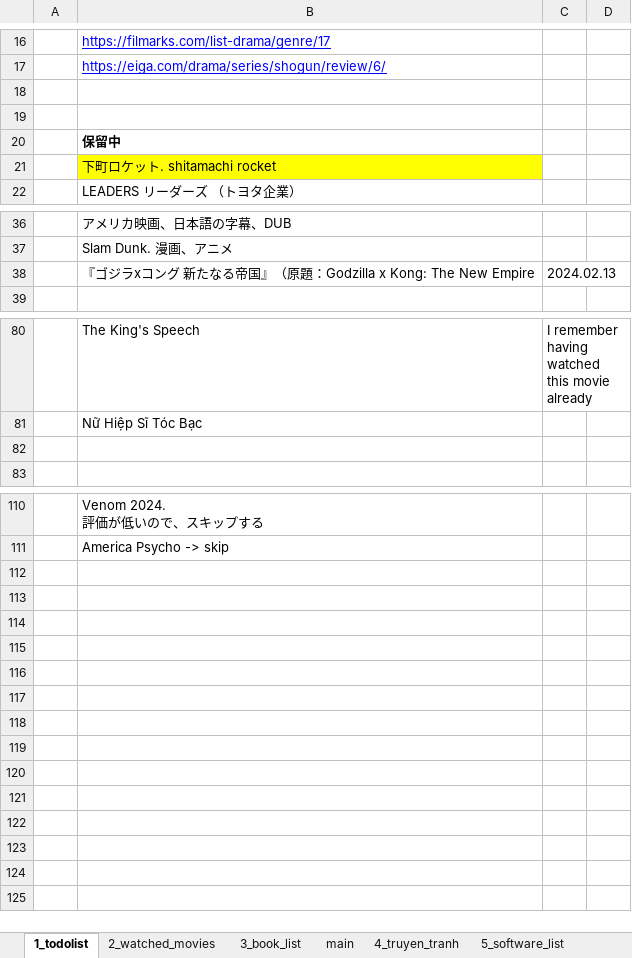
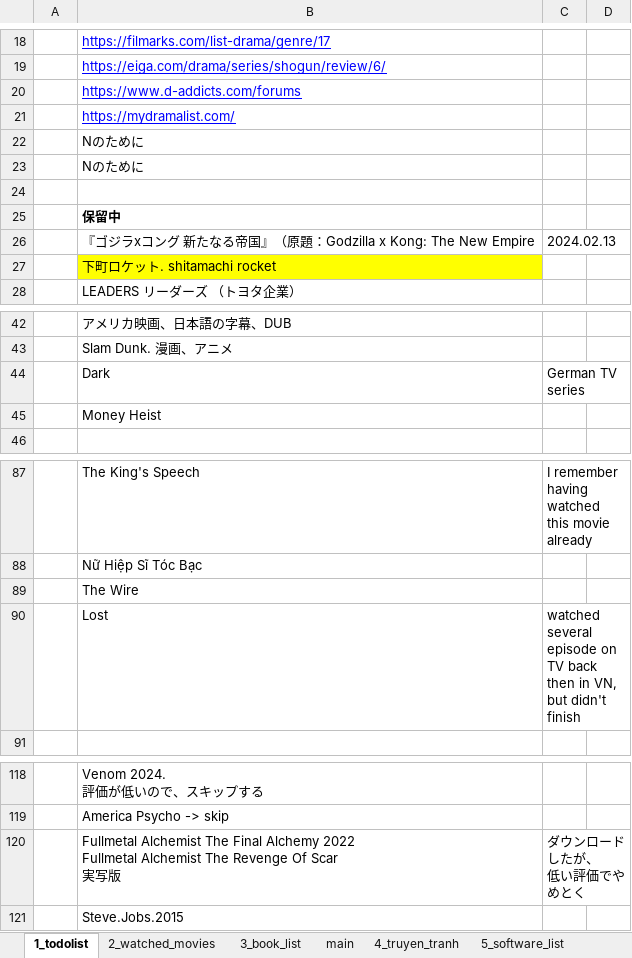
Before and after one commit to dinhthong/My_Everything_Lists, an Excel workbook: thongnd_everything_list.xlsx, sheet 1_todolist, drawn as a sheet; only a part is shown, gaps mark what is left out; values as stored, in another font and other column widths than the file's, no borders; addresses are those after the commit; ↵ is a line break in a cell; the diff covers the shown part only; the diff names each change by its address in the sheet, - before the commit and + after, or states it on an @@ line.

```diff
--- a/thongnd_everything_list.xlsx (sheet 1_todolist)
+++ b/thongnd_everything_list.xlsx (sheet 1_todolist)
-B20: (empty)
+B20: https://www.d-addicts.com/forums
+row 21:  | https://mydramalist.com/
+row 22:  | Nのために
+row 23:  | Nのために
@@ row 38 moved to row 26: 『ゴジラxコング 新たなる帝国』（原題：Godzilla x Kong: The… @@
+row 44:  | Dark | German TV series
+row 45:  | Money Heist
-B89: (empty)
+B89: The Wire
+row 90:  | Lost | watched several episode on TV back then in VN, but didn't finish
+row 120:  | Fullmetal Alchemist The Final Alchemy 2022 ↵ Fullmetal Alchemist The Revenge Of Scar ↵ 実写版 | ダウンロードしたが、 ↵ 低い評価でやめとく
+row 121:  | Steve.Jobs.2015
```
Also changed, not shown: 2 added rows and cell formats elsewhere in this sheet, sheet 5_software_list, sheet 2_watched_movies, formulas that keep their value.
